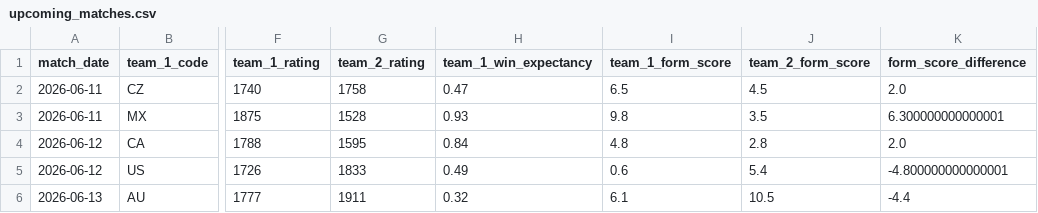
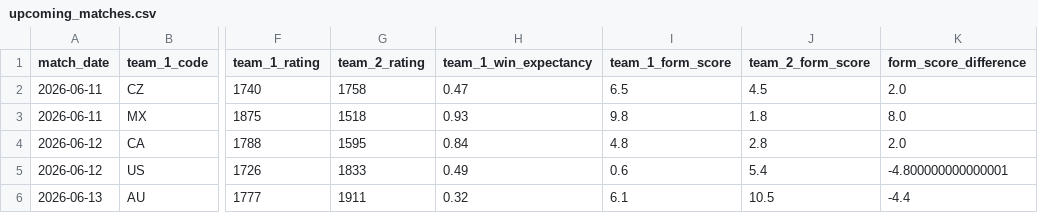
Before and after one commit to pessotanoariel/prode-mundial-2026, a CSV file: data/processed/upcoming_matches.csv, drawn as a sheet; only a part is shown, gaps mark what is left out; the diff covers the shown part only; the diff names each change by its address in the sheet, - before the commit and + after, or states it on an @@ line.

```diff
--- a/data/processed/upcoming_matches.csv
+++ b/data/processed/upcoming_matches.csv
-G3 (team_2_rating): 1528
+G3 (team_2_rating): 1518
-J3 (team_2_form_score): 3.5
+J3 (team_2_form_score): 1.8
-K3 (form_score_difference): 6.300000000000001
+K3 (form_score_difference): 8.0
```
Also changed, not shown: 28 edited cells elsewhere in this file, data/output/champion_probabilities.csv, data/output/most_likely_finals.csv, 32 other files.
